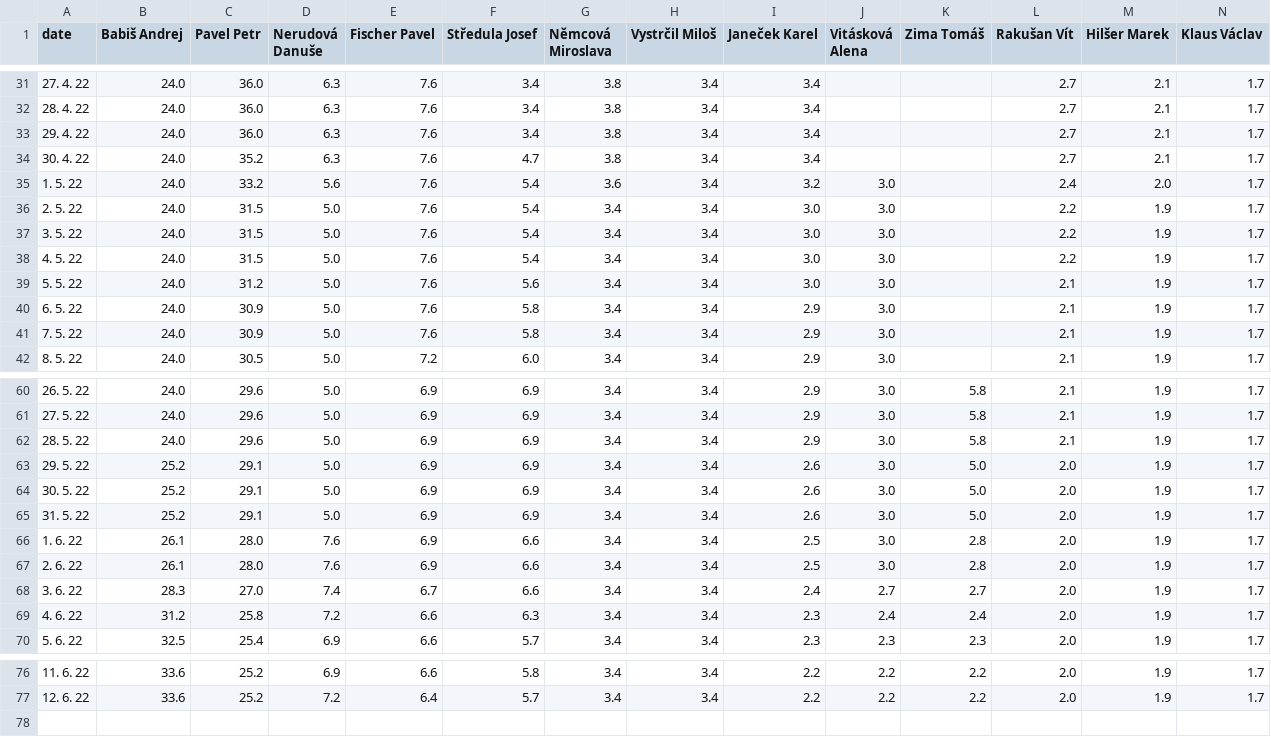
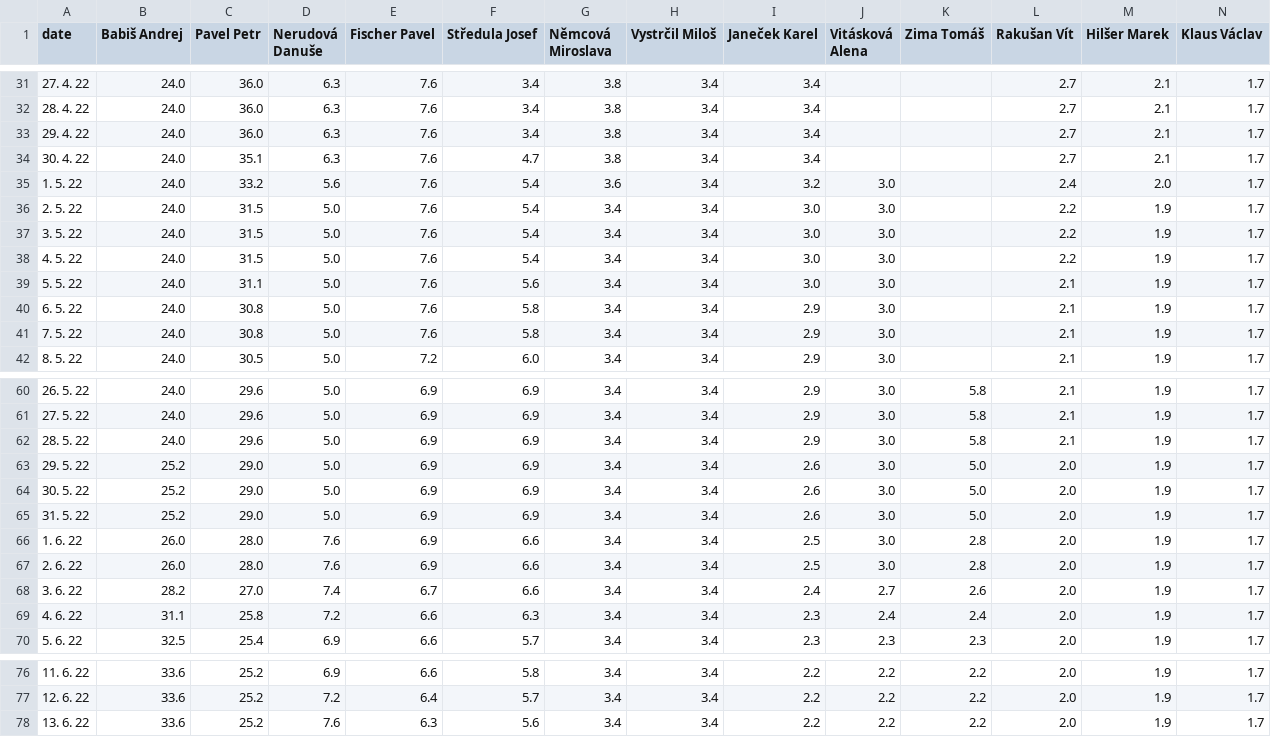
Before and after one commit to michalskop/mandaty-2022, a CSV file: backend/data/president_odds_history.csv, drawn as a sheet; only a part is shown, gaps mark what is left out; rows hold the shown columns only; the diff covers the shown part only; the diff names each change by its address in the sheet, - before the commit and + after, or states it on an @@ line.

```diff
--- a/backend/data/president_odds_history.csv
+++ b/backend/data/president_odds_history.csv
-C34 (Pavel Petr): 35.2
+C34 (Pavel Petr): 35.1
-C39 (Pavel Petr): 31.2
+C39 (Pavel Petr): 31.1
-C40:C41 (Pavel Petr): 30.9
+C40:C41 (Pavel Petr): 30.8
-C63:C65 (Pavel Petr): 29.1
+C63:C65 (Pavel Petr): 29.0
-B66:B67 (Babiš Andrej): 26.1
+B66:B67 (Babiš Andrej): 26.0
-B68 (Babiš Andrej): 28.3
+B68 (Babiš Andrej): 28.2
-K68 (Zima Tomáš): 2.7
+K68 (Zima Tomáš): 2.6
-B69 (Babiš Andrej): 31.2
+B69 (Babiš Andrej): 31.1
+row 78: 13. 6. 22 | 33.6 | 25.2 | 7.6 | 6.3 | 5.6 | 3.4 | 3.4 | 2.2 | 2.2 | 2.2 | 2.0 | 1.9 | 1.7
```
Also changed, not shown: 24 edited cells elsewhere in this file, 7 other files.
